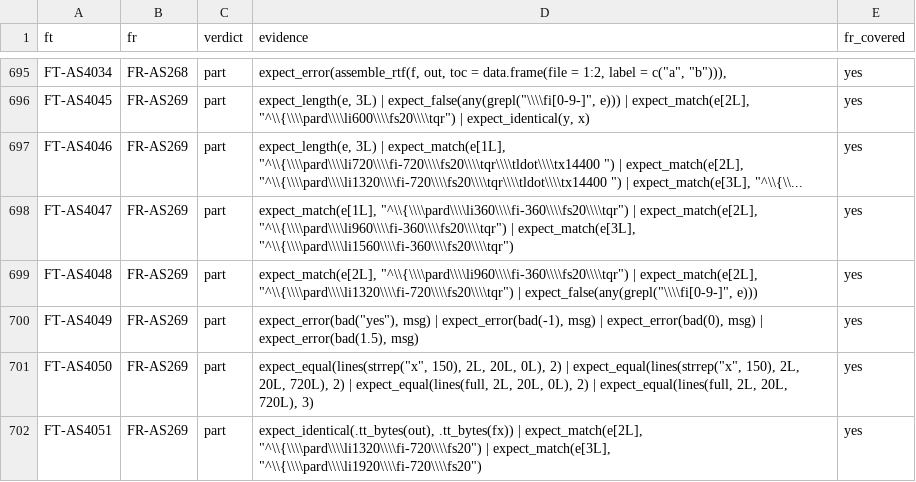
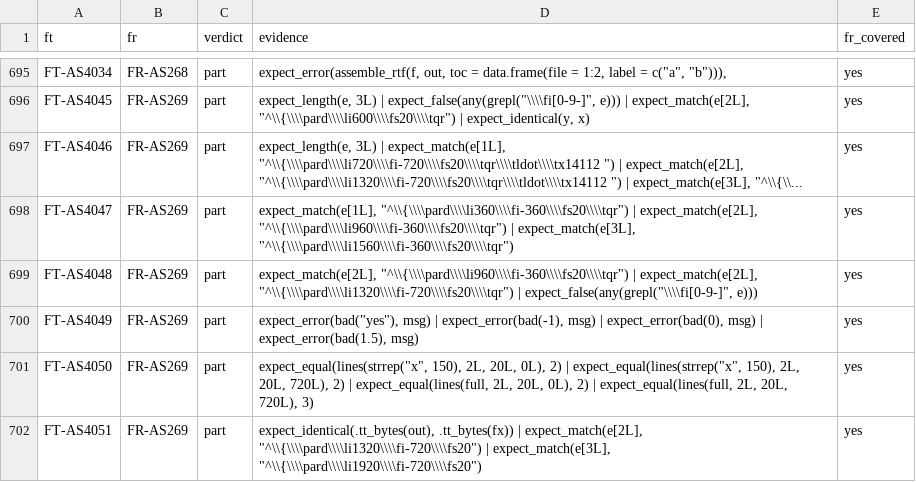
Before and after one commit to ichirio/rtfreporter, a CSV file: inst/validation/traceability_review.csv, drawn as a sheet; only a part is shown, gaps mark what is left out; the diff covers the shown part only.

```diff
--- a/inst/validation/traceability_review.csv
+++ b/inst/validation/traceability_review.csv
@@ -696,3 +696,3 @@
 "FT-AS4045","FR-AS269","part","expect_length(e, 3L) | expect_false(any(grepl(""\\\\fi[0-9-]"", e))) | expect_match(e[2L], ""^\\{\\\\pard\\\\li600\\\\fs20\\\\tqr"") | expect_identical(y, x)","yes"
-"FT-AS4046","FR-AS269","part","expect_length(e, 3L) | expect_match(e[1L], ""^\\{\\\\pard\\\\li720\\\\fi-720\\\\fs20\\\\tqr\\\\tldot\\\\tx14400 "") | expect_match(e[2L], ""^\\{\\\\pard\\\\li1320\\\\fi-720\\\\fs20\\\\tqr\\\\tldot\\\\tx14400 "") | expect_match(e[3L], ""^\\{\\...","yes"
+"FT-AS4046","FR-AS269","part","expect_length(e, 3L) | expect_match(e[1L], ""^\\{\\\\pard\\\\li720\\\\fi-720\\\\fs20\\\\tqr\\\\tldot\\\\tx14112 "") | expect_match(e[2L], ""^\\{\\\\pard\\\\li1320\\\\fi-720\\\\fs20\\\\tqr\\\\tldot\\\\tx14112 "") | expect_match(e[3L], ""^\\{\\...","yes"
 "FT-AS4047","FR-AS269","part","expect_match(e[1L], ""^\\{\\\\pard\\\\li360\\\\fi-360\\\\fs20\\\\tqr"") | expect_match(e[2L], ""^\\{\\\\pard\\\\li960\\\\fi-360\\\\fs20\\\\tqr"") | expect_match(e[3L], ""^\\{\\\\pard\\\\li1560\\\\fi-360\\\\fs20\\\\tqr"")","yes"
```
Also changed, not shown: 7 edited cells elsewhere in this file, 1 other file.
